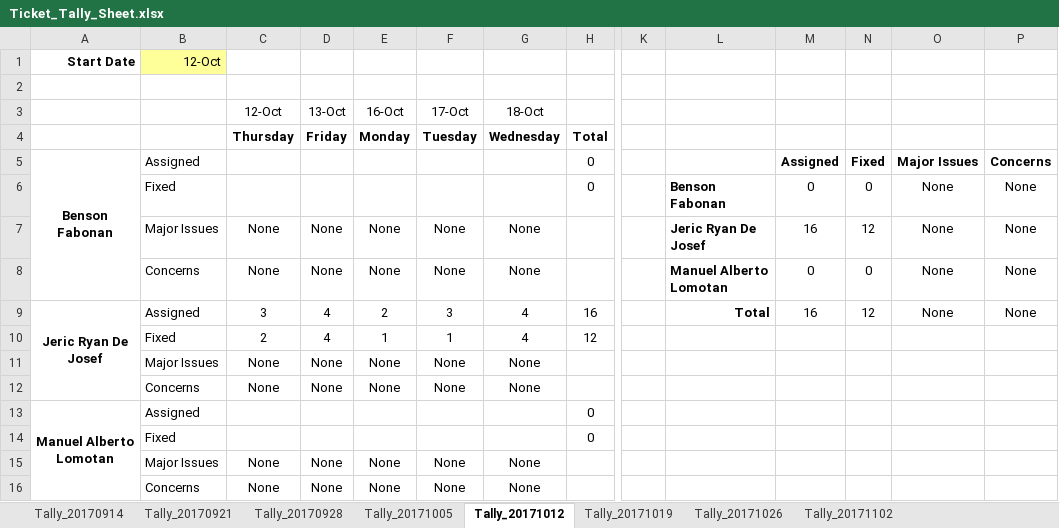
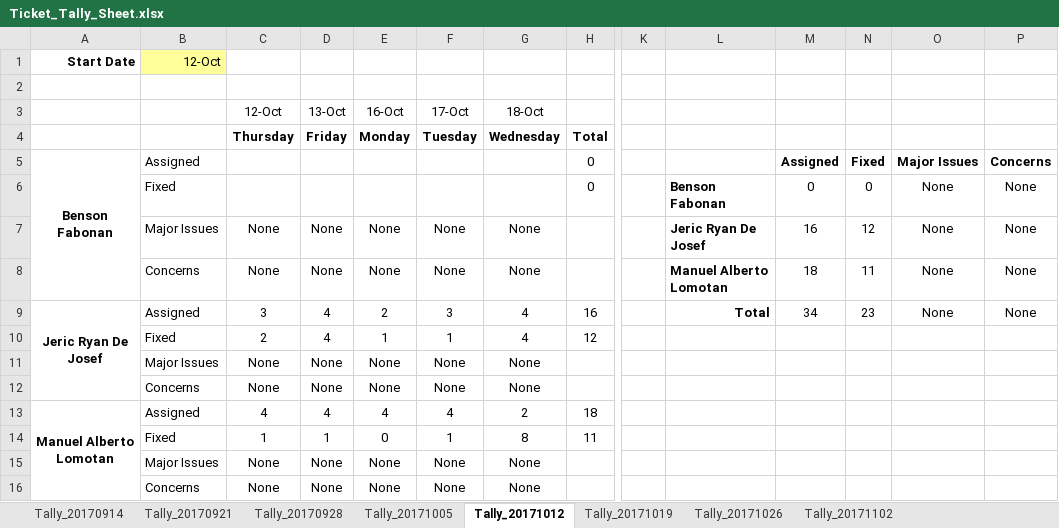
Before and after one commit to bfabonan/SSIS-Shared, an Excel workbook: Ticket_Tally_Sheet.xlsx, sheet Tally_20171012, drawn as a sheet; only a part is shown, gaps mark what is left out; values as stored, in another font and other column widths than the file's, no borders; removed rows and columns are numbered as before the commit, all else as after; rows hold the shown columns only; the diff names each change by its address in the sheet, - before the commit and + after, or states it on an @@ line.

Commit message:
updated 20171018

```diff
--- a/Ticket_Tally_Sheet.xlsx (sheet Tally_20171012)
+++ b/Ticket_Tally_Sheet.xlsx (sheet Tally_20171012)
-M8: 0
+M8: 18
-N8: 0
+N8: 11
-M9: 16
+M9: 34
-N9: 12
+N9: 23
-row 13: Manuel Alberto Lomotan | Assigned |  |  |  |  |  | 0
-row 14:  | Fixed |  |  |  |  |  | 0
+row 13: Manuel Alberto Lomotan | Assigned | 4 | 4 | 4 | 4 | 2 | 18
+row 14:  | Fixed | 1 | 1 | 0 | 1 | 8 | 11
```
